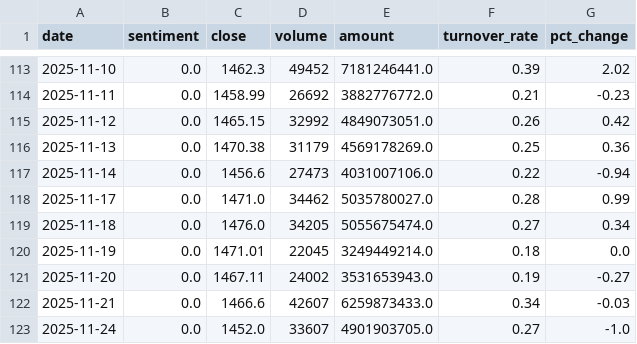
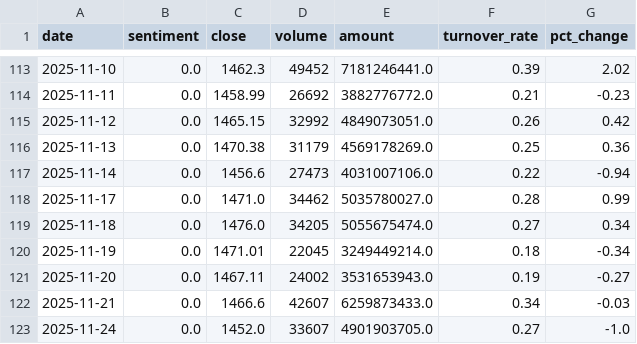
Before and after one commit to ChenyuHeee/SentiX, a CSV file: data/exports/600519.csv, drawn as a sheet; only a part is shown, gaps mark what is left out.

```diff
--- a/data/exports/600519.csv
+++ b/data/exports/600519.csv
@@ -119,3 +119,3 @@ date,sentiment,close,volume,amount,turnover_rate,pct_change
 2025-11-18,0.0,1476.0,34205,5055675474.0,0.27,0.34
-2025-11-19,0.0,1471.01,22045,3249449214.0,0.18,0.0
+2025-11-19,0.0,1471.01,22045,3249449214.0,0.18,-0.34
 2025-11-20,0.0,1467.11,24002,3531653943.0,0.19,-0.27
```
Also changed, not shown: 14 other files.
